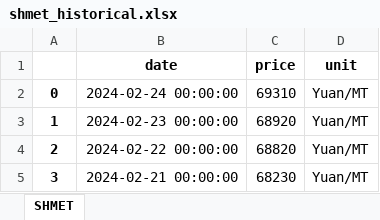
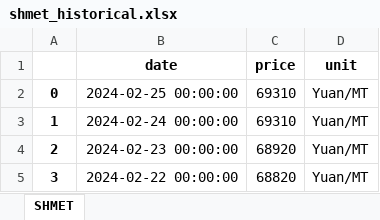
Before and after one commit to hotdonkey/macro_parser, an Excel workbook: LME/parser_beta/data/shmet_historical.xlsx, sheet SHMET, drawn as a sheet; only a part is shown; the shorter side is filled out with more unchanged rows; values as stored, in another font and other column widths than the file's, no borders; addresses are those after the commit; the diff names each change by its address in the sheet, - before the commit and + after, or states it on an @@ line.

```diff
--- a/LME/parser_beta/data/shmet_historical.xlsx (sheet SHMET)
+++ b/LME/parser_beta/data/shmet_historical.xlsx (sheet SHMET)
+row 2: 0 | 2024-02-25 00:00:00 | 69310 | Yuan/MT
@@ column A renumbered from row 3 down @@
```
Also changed, not shown: LME/parser_beta/data/LME_westmetall_db.xlsx, LME/parser_beta/data/centrobank/Australian_Dollar.xlsx, 11 other files.
